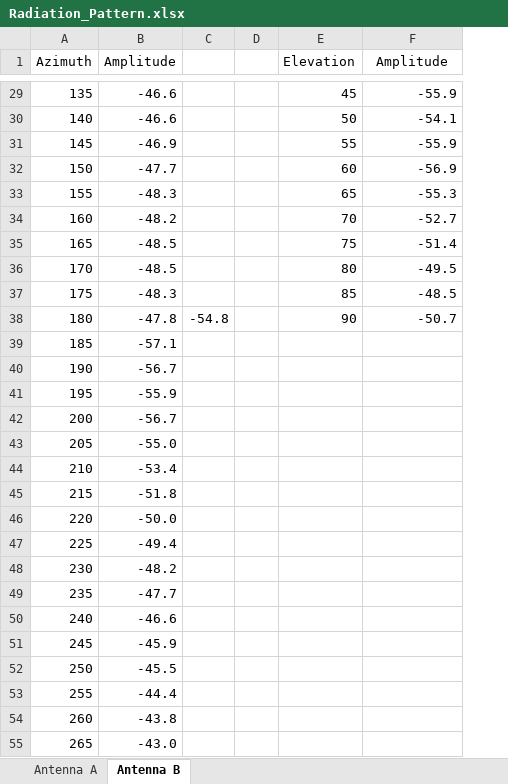
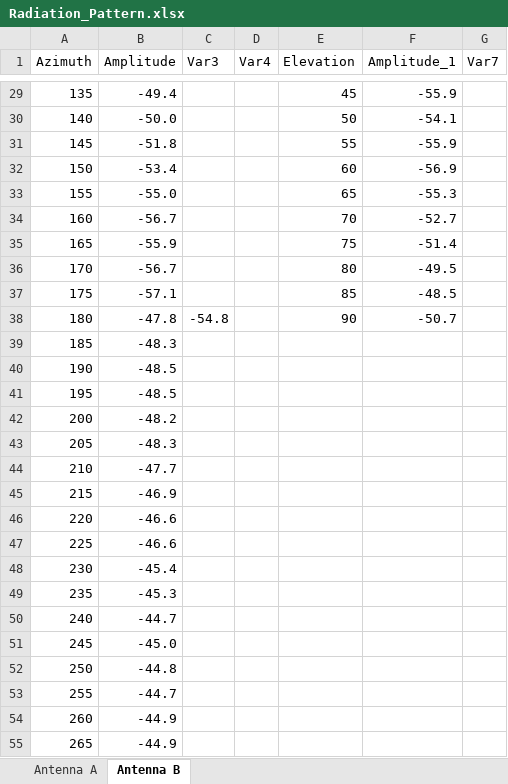
Before and after one commit to Tyr4n1x/Project_Antenna, an Excel workbook: Data/Radiation_Pattern.xlsx, sheet Antenna B, drawn as a sheet; only a part is shown, gaps mark what is left out; values as stored, in another font and other column widths than the file's, no borders; charts and pictures not drawn; removed rows and columns are numbered as before the commit, all else as after; the diff covers the shown part only; the diff names each change by its address in the sheet, - before the commit and + after, or states it on an @@ line.

```diff
--- a/Data/Radiation_Pattern.xlsx (sheet Antenna B)
+++ b/Data/Radiation_Pattern.xlsx (sheet Antenna B)
-column D, empty
+column D (Var4), empty
+column G (Var7), empty
-C1: (empty)
+C1: Var3
-F1: Amplitude
+F1: Amplitude_1
-B29 (Amplitude): -46.6
+B29 (Amplitude): -49.4
-B30 (Amplitude): -46.6
+B30 (Amplitude): -50.0
-B31 (Amplitude): -46.9
+B31 (Amplitude): -51.8
-B32 (Amplitude): -47.7
+B32 (Amplitude): -53.4
-B33 (Amplitude): -48.3
+B33 (Amplitude): -55.0
-B34 (Amplitude): -48.2
+B34 (Amplitude): -56.7
-B35 (Amplitude): -48.5
+B35 (Amplitude): -55.9
-B36 (Amplitude): -48.5
+B36 (Amplitude): -56.7
-B37 (Amplitude): -48.3
+B37 (Amplitude): -57.1
-B39 (Amplitude): -57.1
+B39 (Amplitude): -48.3
-B40 (Amplitude): -56.7
+B40 (Amplitude): -48.5
-B41 (Amplitude): -55.9
+B41 (Amplitude): -48.5
-B42 (Amplitude): -56.7
+B42 (Amplitude): -48.2
-B43 (Amplitude): -55.0
+B43 (Amplitude): -48.3
-B44 (Amplitude): -53.4
+B44 (Amplitude): -47.7
-B45 (Amplitude): -51.8
+B45 (Amplitude): -46.9
-B46 (Amplitude): -50.0
+B46 (Amplitude): -46.6
-B47 (Amplitude): -49.4
+B47 (Amplitude): -46.6
-B48 (Amplitude): -48.2
+B48 (Amplitude): -45.4
-B49 (Amplitude): -47.7
+B49 (Amplitude): -45.3
-B50 (Amplitude): -46.6
+B50 (Amplitude): -44.7
-B51 (Amplitude): -45.9
+B51 (Amplitude): -45.0
-B52 (Amplitude): -45.5
+B52 (Amplitude): -44.8
-B53 (Amplitude): -44.4
+B53 (Amplitude): -44.7
-B54 (Amplitude): -43.8
+B54 (Amplitude): -44.9
-B55 (Amplitude): -43.0
+B55 (Amplitude): -44.9
```
Also changed, not shown: 44 edited cells elsewhere in this sheet, charts or pictures, 26 other files.
